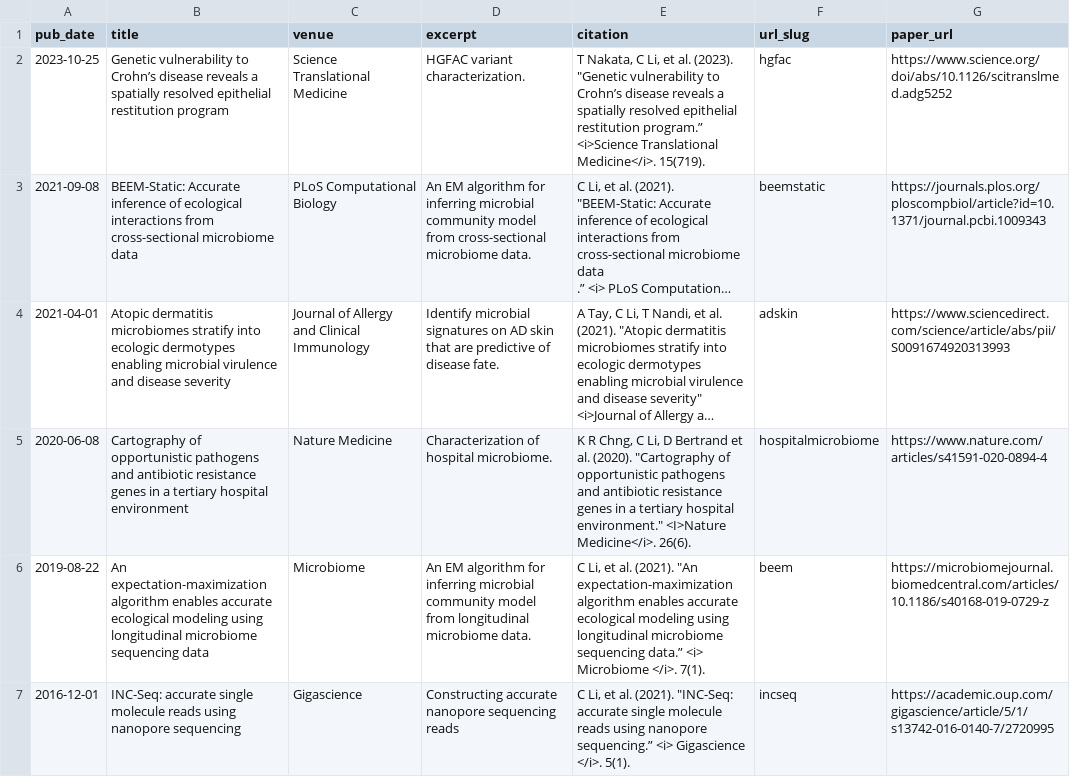
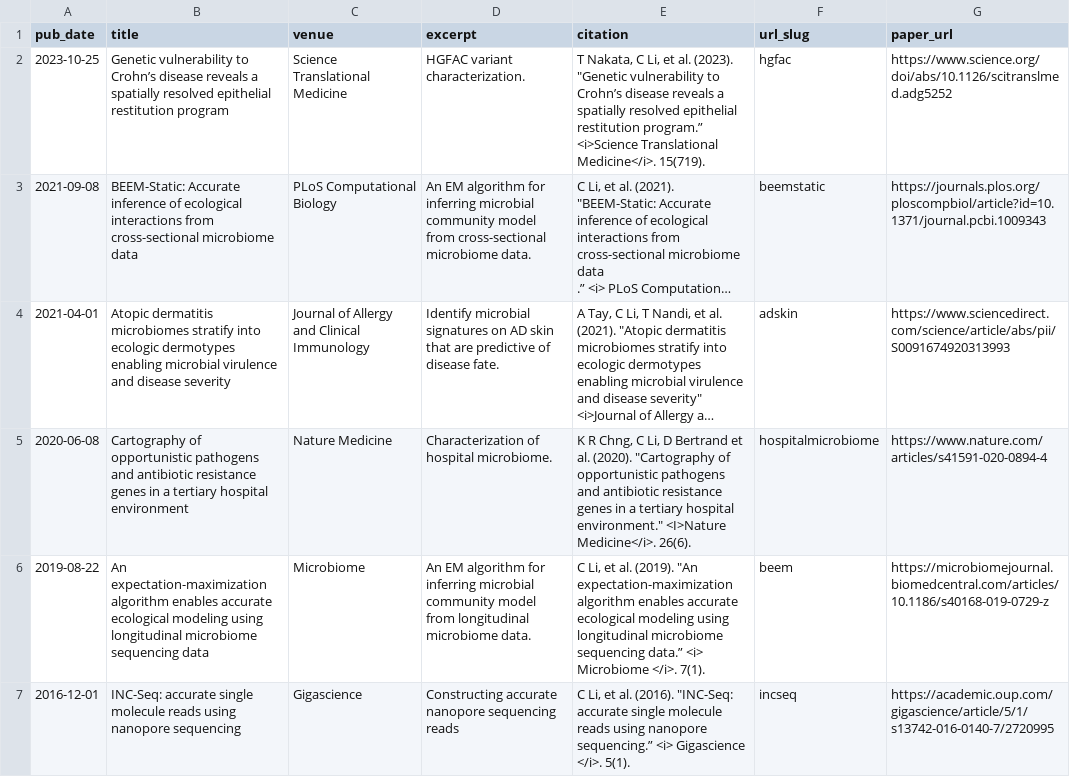
Before and after one commit to lch14forever/lch14forever.github.io, a TSV file: markdown_generator/publications.tsv, drawn as a sheet; long unchanged cells end in ….

Commit message:
fix publication year

```diff
--- a/markdown_generator/publications.tsv
+++ b/markdown_generator/publications.tsv
@@ -6,3 +6,3 @@ pub_date	title	venue	excerpt	citation	url_slug	paper_url
 2020-06-08	Cartography of opportunistic pathogens and antibiotic resistance genes in a tertiary hospital environment	Nature Medicine	Characterization of hospital microbiome.	"K R Chng, C Li, D Bertrand et al. (2020). ""Cartography of opportunistic pathogens and antibiotic resistance genes in a tertiary hospital environment."" <I>Nature Medicine</i>. 26(6)."	hospitalmicrobiome	https://www.nature.com/articles/s41591-020-0894-4
-2019-08-22	An expectation-maximization algorithm enables accurate ecological modeling using longitudinal microbiome sequencing data	Microbiome	An EM algorithm for inferring microbial community model from longitudinal microbiome data.	"C Li, et al. (2021). ""An expectation-maximization algorithm enables accurate ecological modeling using longitudinal microbiome sequencing data.” <i> Microbiome </i>. 7(1)."	beem	https://microbiomejournal.biomedcentral.com/articles/10.1186/s40168-019-0729-z
-2016-12-01	INC-Seq: accurate single molecule reads using nanopore sequencing	Gigascience	Constructing accurate nanopore sequencing reads	"C Li, et al. (2021). ""INC-Seq: accurate single molecule reads using nanopore sequencing.” <i> Gigascience </i>. 5(1)."	incseq	https://academic.oup.com/gigascience/article/5/1/s13742-016-0140-7/2720995
+2019-08-22	An expectation-maximization algorithm enables accurate ecological modeling using longitudinal microbiome sequencing data	Microbiome	An EM algorithm for inferring microbial community model from longitudinal microbiome data.	"C Li, et al. (2019). ""An expectation-maximization algorithm enables accurate ecological modeling using longitudinal microbiome sequencing data.” <i> Microbiome </i>. 7(1)."	beem	https://microbiomejournal.biomedcentral.com/articles/10.1186/s40168-019-0729-z
+2016-12-01	INC-Seq: accurate single molecule reads using nanopore sequencing	Gigascience	Constructing accurate nanopore sequencing reads	"C Li, et al. (2016). ""INC-Seq: accurate single molecule reads using nanopore sequencing.” <i> Gigascience </i>. 5(1)."	incseq	https://academic.oup.com/gigascience/article/5/1/s13742-016-0140-7/2720995
```
Also changed, not shown: 2 other files.
